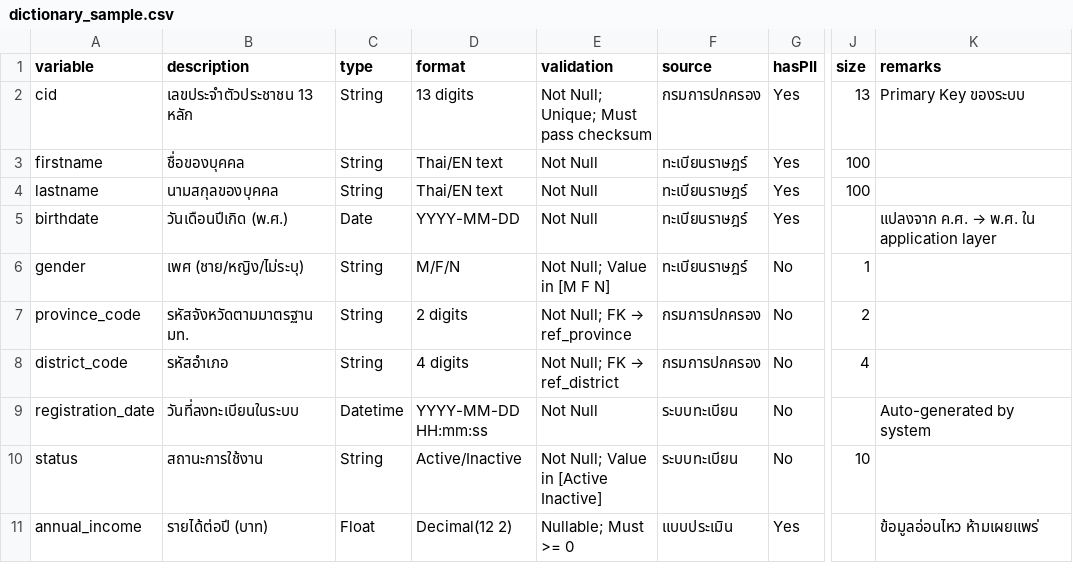
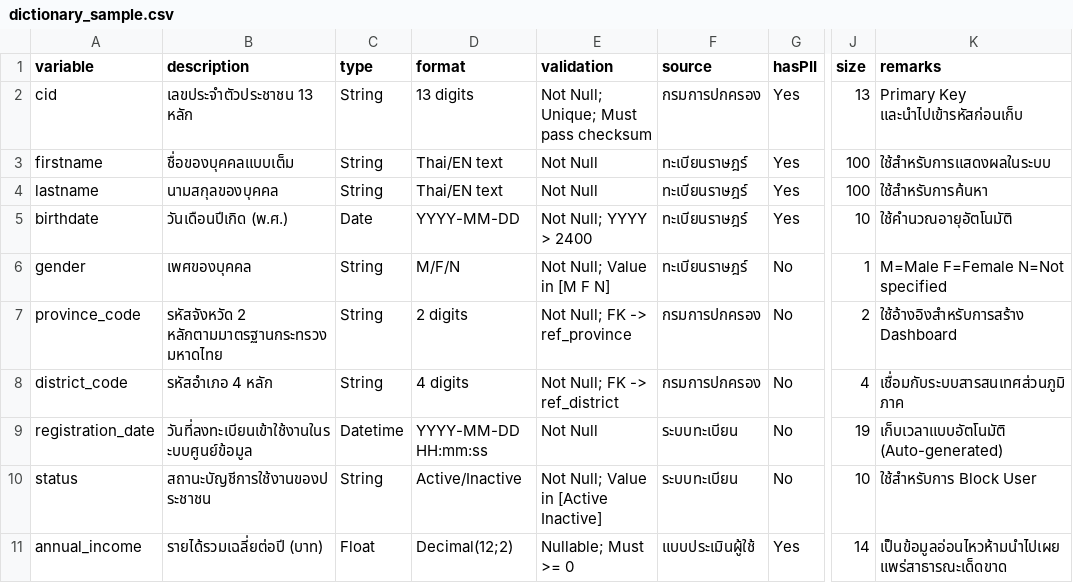
Before and after one commit to Shanepanichdee/dgform, a CSV file: sample_data/dictionary_sample.csv, drawn as a sheet; only a part is shown, gaps mark what is left out; the diff names each change by its address in the sheet, - before the commit and + after, or states it on an @@ line.

```diff
--- a/sample_data/dictionary_sample.csv
+++ b/sample_data/dictionary_sample.csv
-K2 (remarks): Primary Key ของระบบ
+K2 (remarks): Primary Key และนำไปเข้ารหัสก่อนเก็บ
-B3 (description): ชื่อของบุคคล
+B3 (description): ชื่อของบุคคลแบบเต็ม
-K3 (remarks): (empty)
+K3 (remarks): ใช้สำหรับการแสดงผลในระบบ
-K4 (remarks): (empty)
+K4 (remarks): ใช้สำหรับการค้นหา
-E5 (validation): Not Null
+E5 (validation): Not Null; YYYY > 2400
-J5 (size): (empty)
+J5 (size): 10
@@ K5 (remarks): แปลงจาก ค.ศ. → พ.ศ. ใน application layer → ใช้คำนวณอายุอัตโนมัติ @@
-B6 (description): เพศ (ชาย/หญิง/ไม่ระบุ)
+B6 (description): เพศของบุคคล
-K6 (remarks): (empty)
+K6 (remarks): M=Male F=Female N=Not specified
-B7 (description): รหัสจังหวัดตามมาตรฐาน มท.
+B7 (description): รหัสจังหวัด 2 หลักตามมาตรฐานกระทรวงมหาดไทย
@@ E7 (validation): Not Null; FK → ref_province → Not Null; FK -> ref_province @@
-K7 (remarks): (empty)
+K7 (remarks): ใช้อ้างอิงสำหรับการสร้าง Dashboard
-B8 (description): รหัสอำเภอ
+B8 (description): รหัสอำเภอ 4 หลัก
@@ E8 (validation): Not Null; FK → ref_district → Not Null; FK -> ref_district @@
-K8 (remarks): (empty)
+K8 (remarks): เชื่อมกับระบบสารสนเทศส่วนภูมิภาค
-B9 (description): วันที่ลงทะเบียนในระบบ
+B9 (description): วันที่ลงทะเบียนเข้าใช้งานในระบบศูนย์ข้อมูล
-J9 (size): (empty)
+J9 (size): 19
-K9 (remarks): Auto-generated by system
+K9 (remarks): เก็บเวลาแบบอัตโนมัติ (Auto-generated)
-B10 (description): สถานะการใช้งาน
+B10 (description): สถานะบัญชีการใช้งานของประชาชน
-K10 (remarks): (empty)
+K10 (remarks): ใช้สำหรับการ Block User
-B11 (description): รายได้ต่อปี (บาท)
+B11 (description): รายได้รวมเฉลี่ยต่อปี (บาท)
-D11 (format): Decimal(12 2)
+D11 (format): Decimal(12;2)
-F11 (source): แบบประเมิน
+F11 (source): แบบประเมินผู้ใช้
-J11 (size): (empty)
+J11 (size): 14
-K11 (remarks): ข้อมูลอ่อนไหว ห้ามเผยแพร่
+K11 (remarks): เป็นข้อมูลอ่อนไหวห้ามนำไปเผยแพร่สาธารณะเด็ดขาด
```
Also changed, not shown: sample_data/glossary_sample.csv, 15 other files.
